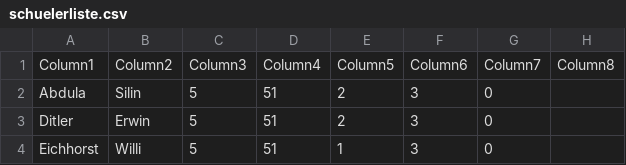
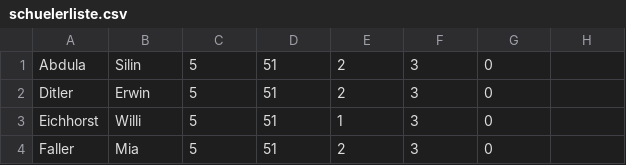
Before and after one commit to EndProgramm/Projektwochenverwaltungsprogramm, a CSV file: schuelerliste.csv, drawn as a sheet; only a part is shown; the shorter side is filled out with more unchanged rows.

Commit message:
Update schuelerliste.csv

```diff
--- a/schuelerliste.csv
+++ b/schuelerliste.csv
@@ -1,2 +1 @@
-Column1;Column2;Column3;Column4;Column5;Column6;Column7;Column8
 Abdula;Silin;5;51;2;3;0;
```
